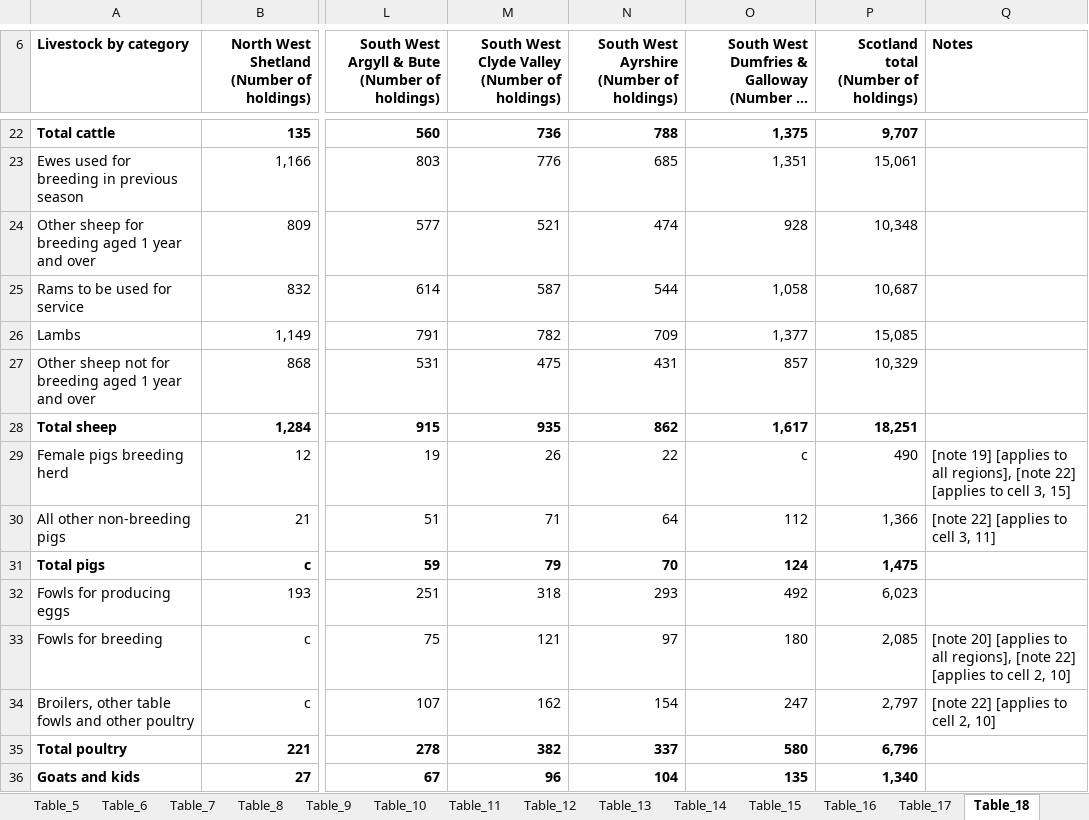
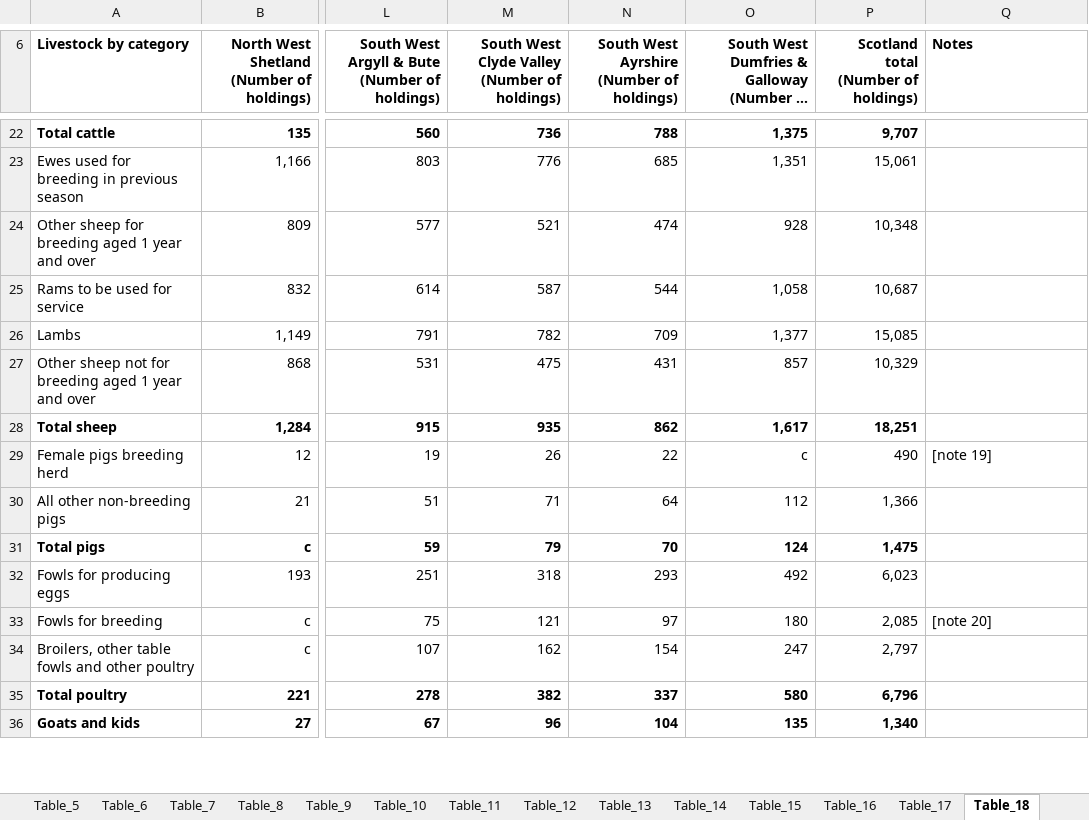
Before and after one commit to ScotGovAnalysis/RESAS-Agricultural-Statistics-Hub, an Excel workbook: Data/June Agricultural Census 2026 - Main data tables.xlsx, sheet Table_18, drawn as a sheet; only a part is shown, gaps mark what is left out; long unchanged cells end in …; values as stored, in another font and other column widths than the file's, no borders; table styles not drawn; the diff covers the shown part only; the diff names each change by its address in the sheet, - before the commit and + after, or states it on an @@ line.

```diff
--- a/Data/June Agricultural Census 2026 - Main data tables.xlsx (sheet Table_18)
+++ b/Data/June Agricultural Census 2026 - Main data tables.xlsx (sheet Table_18)
-Q29 (Notes): [note 19] [applies to all regions], [note 22] [applies to cell 3, 15]
+Q29 (Notes): [note 19]
-Q30 (Notes): [note 22] [applies to cell 3, 11]
+Q30 (Notes): (empty)
-Q33 (Notes): [note 20] [applies to all regions], [note 22] [applies to cell 2, 10]
+Q33 (Notes): [note 20]
-Q34 (Notes): [note 22] [applies to cell 2, 10]
+Q34 (Notes): (empty)
```
Also changed, not shown: 9 edited cells elsewhere in this sheet, sheet Table_1, sheet Table_13, sheet Notes, sheet Table_19, sheet Table_12, sheet Table_17, 10 more sheets, 11 other files.
